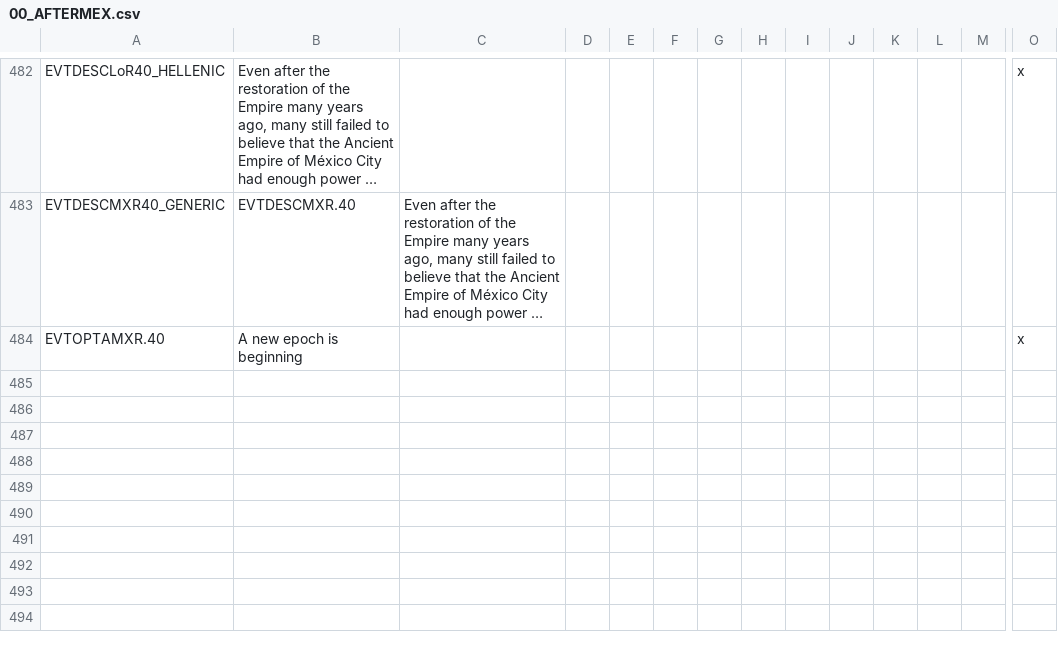
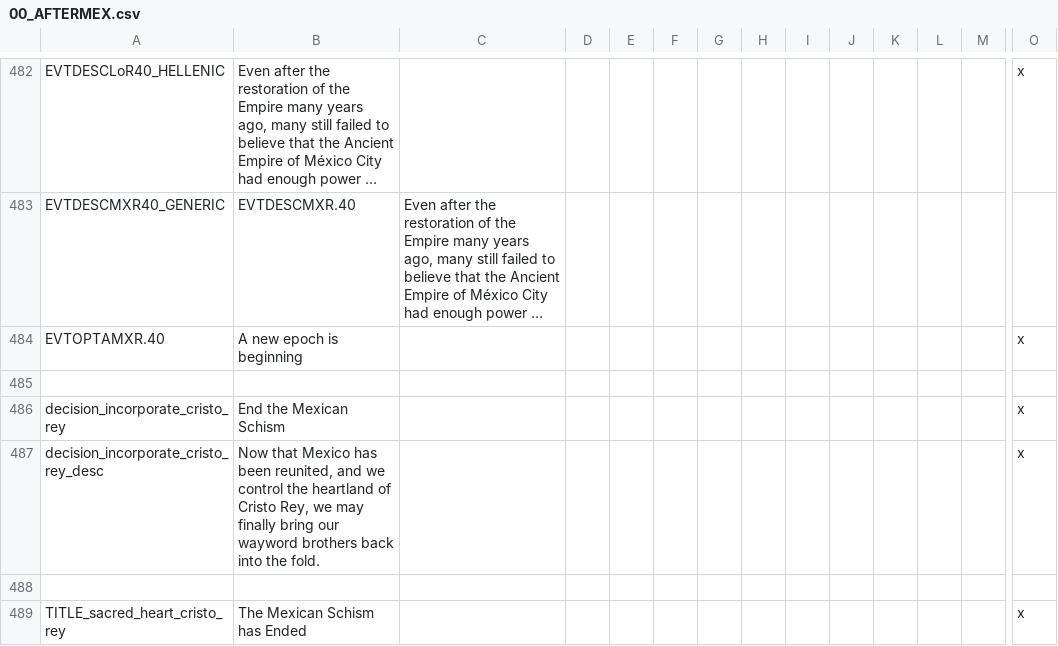
Before and after one commit to asukachad/ateedits, a CSV file: After the End Fan Fork/localisation/00_AFTERMEX.csv, drawn as a sheet; only a part is shown, gaps mark what is left out; long unchanged cells end in …; rows hold the shown columns only; the diff names each change by its address in the sheet, - before the commit and + after, or states it on an @@ line.

```diff
--- a/After the End Fan Fork/localisation/00_AFTERMEX.csv
+++ b/After the End Fan Fork/localisation/00_AFTERMEX.csv
+row 485: (empty)
+row 486: decision_incorporate_cristo_rey | End the Mexican Schism |  |  |  |  |  |  |  |  |  |  |  | x
+row 487: decision_incorporate_cristo_rey_desc | Now that Mexico has been reunited, and we control the heartland of Cristo Rey, we may finally bring our wayword brothers back into the fold. |  |  |  |  |  |  |  |  |  |  |  | x
+row 488: (empty)
+row 489: TITLE_sacred_heart_cristo_rey | The Mexican Schism has Ended |  |  |  |  |  |  |  |  |  |  |  | x
```
Also changed, not shown: After the End Fan Fork/localisation/00_AMERICA.csv, After the End Fan Fork/localisation/af_inauguration_evdec_loc.csv, 24 other files.
